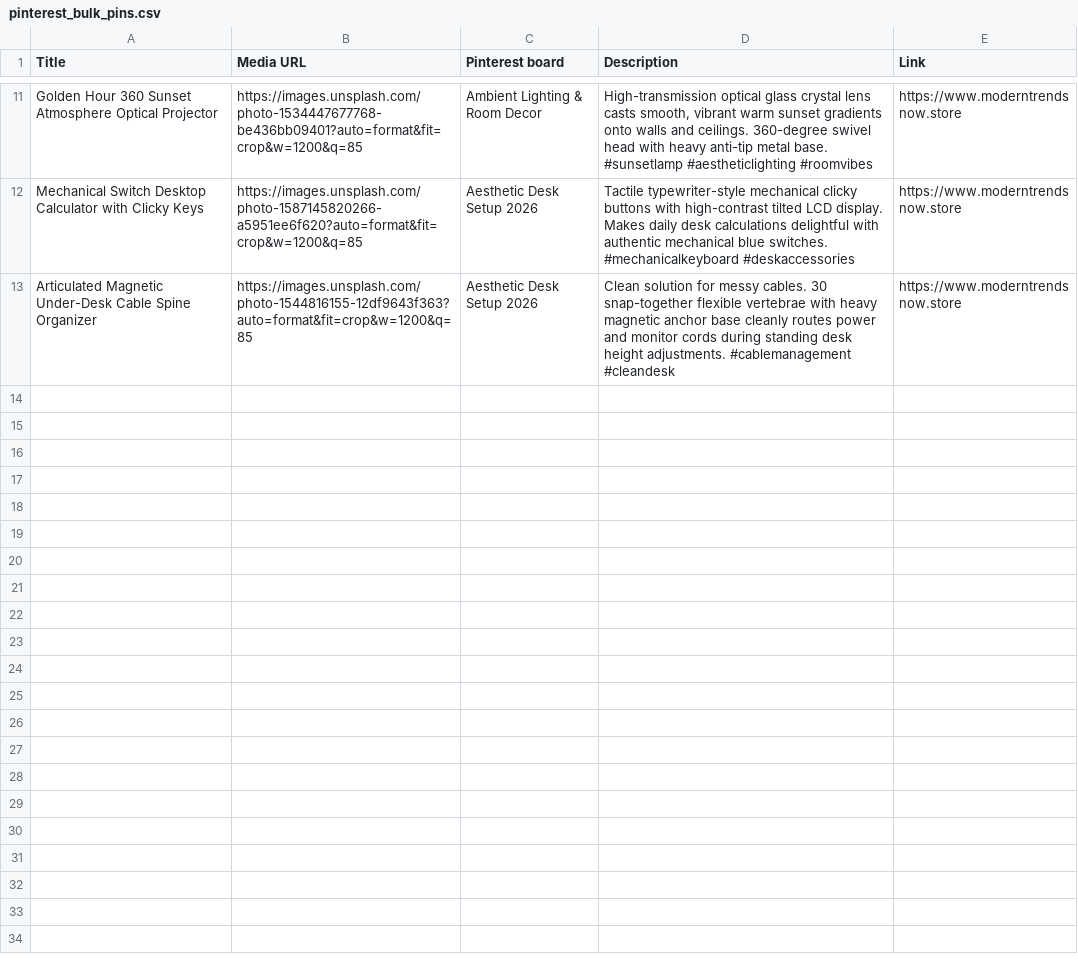
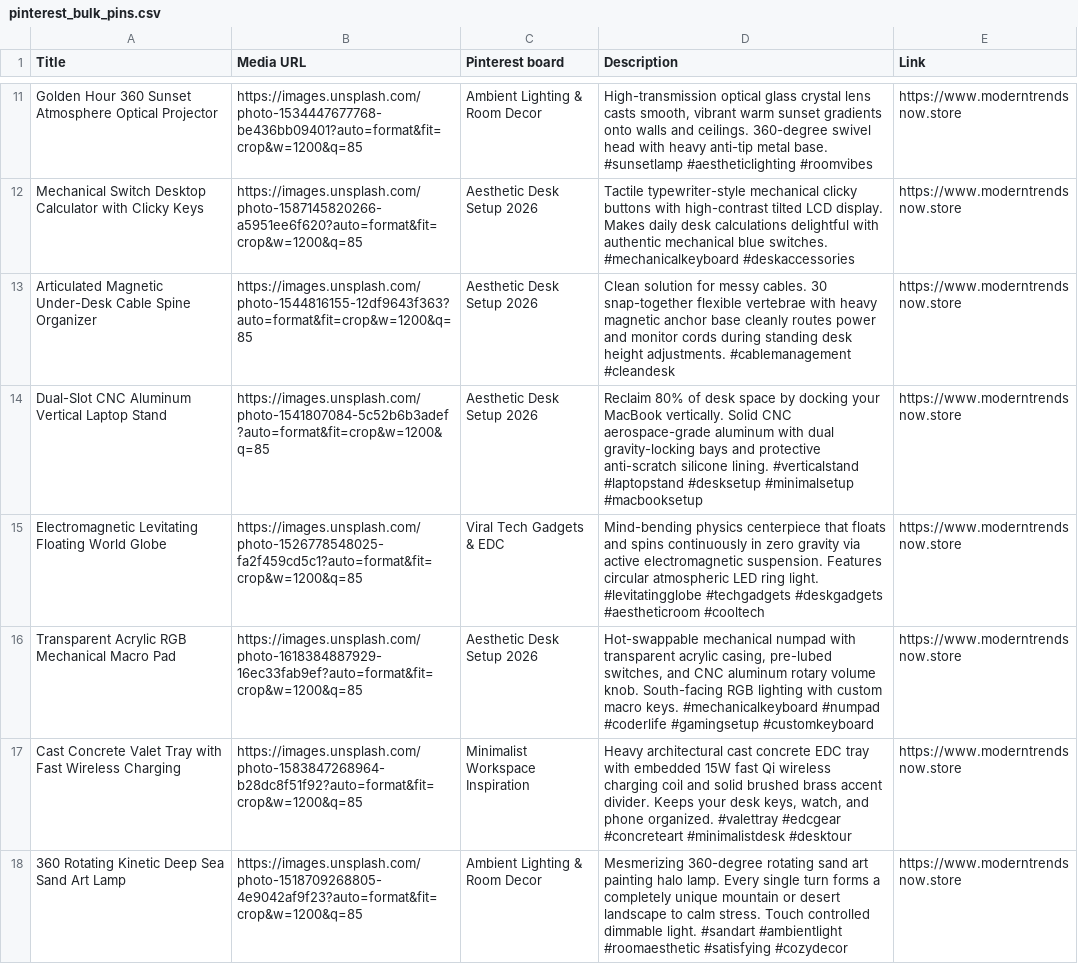
Before and after one commit to mnaveedkhtri-ui/moderntrendsnows, a CSV file: public/pinterest_bulk_pins.csv, drawn as a sheet; only a part is shown, gaps mark what is left out; the diff names each change by its address in the sheet, - before the commit and + after, or states it on an @@ line.

Commit message:
feat(catalog): add 5 viral aesthetic tech products to catalog, structured data, and pinterest bulk pins

```diff
--- a/public/pinterest_bulk_pins.csv
+++ b/public/pinterest_bulk_pins.csv
+row 14: Dual-Slot CNC Aluminum Vertical Laptop Stand | https://images.unsplash.com/photo-1541807084-5c52b6b3adef?auto=format&fit=crop&w=1200&q=85 | Aesthetic Desk Setup 2026 | Reclaim 80% of desk space by docking your MacBook vertically. Solid CNC aerospace-grade aluminum with dual gravity-locking bays and protective anti-scratch silicone lining. #verticalstand #laptopstand #desksetup #minimalsetup #macbooksetup | https://www.moderntrendsnow.store
+row 15: Electromagnetic Levitating Floating World Globe | https://images.unsplash.com/photo-1526778548025-fa2f459cd5c1?auto=format&fit=crop&w=1200&q=85 | Viral Tech Gadgets & EDC | Mind-bending physics centerpiece that floats and spins continuously in zero gravity via active electromagnetic suspension. Features circular atmospheric LED ring light. #levitatingglobe #techgadgets #deskgadgets #aestheticroom #cooltech | https://www.moderntrendsnow.store
+row 16: Transparent Acrylic RGB Mechanical Macro Pad | https://images.unsplash.com/photo-1618384887929-16ec33fab9ef?auto=format&fit=crop&w=1200&q=85 | Aesthetic Desk Setup 2026 | Hot-swappable mechanical numpad with transparent acrylic casing, pre-lubed switches, and CNC aluminum rotary volume knob. South-facing RGB lighting with custom macro keys. #mechanicalkeyboard #numpad #coderlife #gamingsetup #customkeyboard | https://www.moderntrendsnow.store
+row 17: Cast Concrete Valet Tray with Fast Wireless Charging | https://images.unsplash.com/photo-1583847268964-b28dc8f51f92?auto=format&fit=crop&w=1200&q=85 | Minimalist Workspace Inspiration | Heavy architectural cast concrete EDC tray with embedded 15W fast Qi wireless charging coil and solid brushed brass accent divider. Keeps your desk keys, watch, and phone organized. #valettray #edcgear #concreteart #minimalistdesk #desktour | https://www.moderntrendsnow.store
+row 18: 360 Rotating Kinetic Deep Sea Sand Art Lamp | https://images.unsplash.com/photo-1518709268805-4e9042af9f23?auto=format&fit=crop&w=1200&q=85 | Ambient Lighting & Room Decor | Mesmerizing 360-degree rotating sand art painting halo lamp. Every single turn forms a completely unique mountain or desert landscape to calm stress. Touch controlled dimmable light. #sandart #ambientlight #roomaesthetic #satisfying #cozydecor | https://www.moderntrendsnow.store
```
Also changed, not shown: 1 other file.
